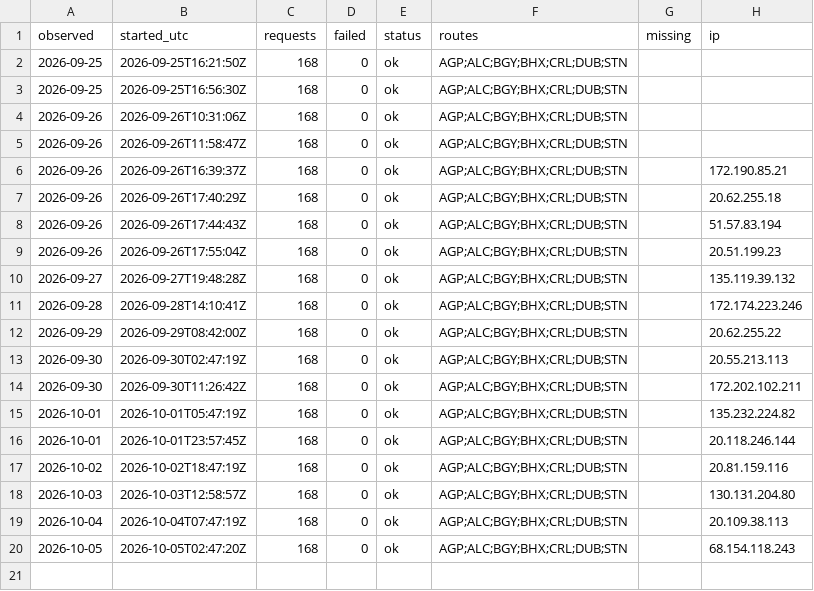
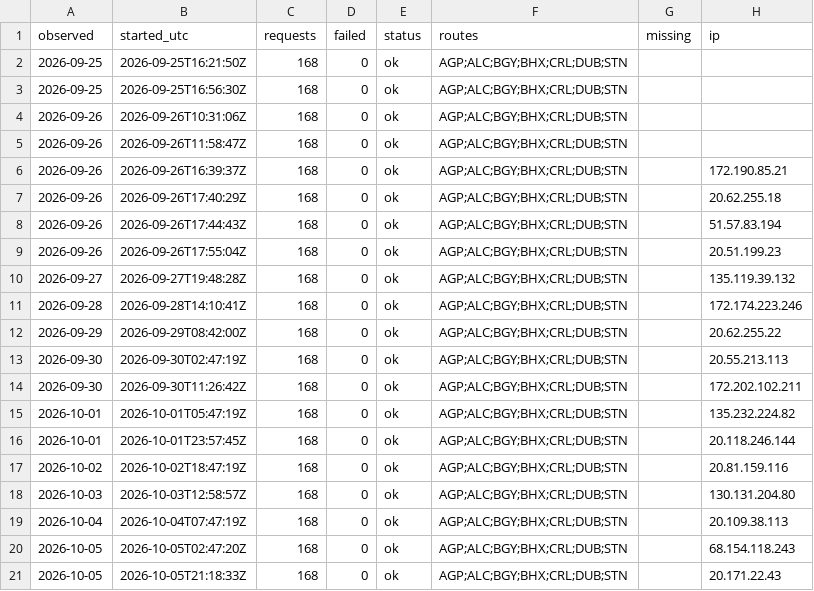
Before and after one commit to areqq/lcj-fares, a CSV file: data/LCJ/runs.csv, drawn as a sheet; the diff names each change by its address in the sheet, - before the commit and + after, or states it on an @@ line.

```diff
--- a/data/LCJ/runs.csv
+++ b/data/LCJ/runs.csv
+row 21: 2026-10-05 | 2026-10-05T21:18:33Z | 168 | 0 | ok | AGP;ALC;BGY;BHX;CRL;DUB;STN |  | 20.171.22.43
```
Also changed, not shown: 1 other file.
